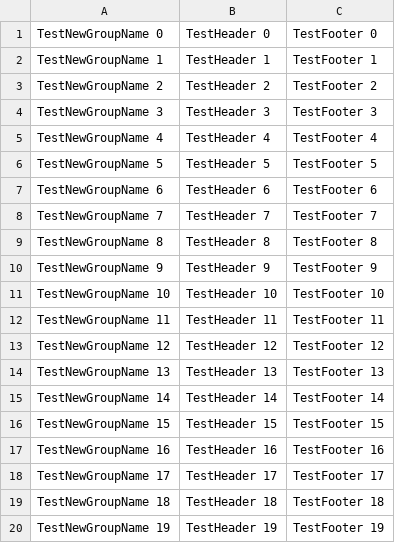
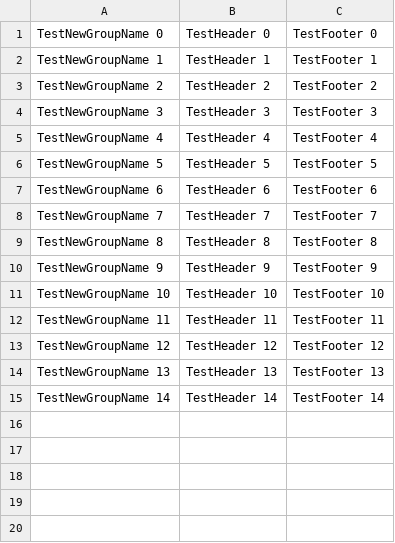
Before and after one commit to AndreiAndrewDrew/HomeWorks, a CSV file: homeWork2/target/test-classes/groups.csv, drawn as a sheet.

Commit message:
Parameterization of test methods

```diff
--- a/homeWork2/target/test-classes/groups.csv
+++ b/homeWork2/target/test-classes/groups.csv
@@ -15,6 +15 @@ TestNewGroupName 13; TestHeader 13; TestFooter 13
 TestNewGroupName 14; TestHeader 14; TestFooter 14
-TestNewGroupName 15; TestHeader 15; TestFooter 15
-TestNewGroupName 16; TestHeader 16; TestFooter 16
-TestNewGroupName 17; TestHeader 17; TestFooter 17
-TestNewGroupName 18; TestHeader 18; TestFooter 18
-TestNewGroupName 19; TestHeader 19; TestFooter 19
```
Also changed, not shown: 2 other files.
